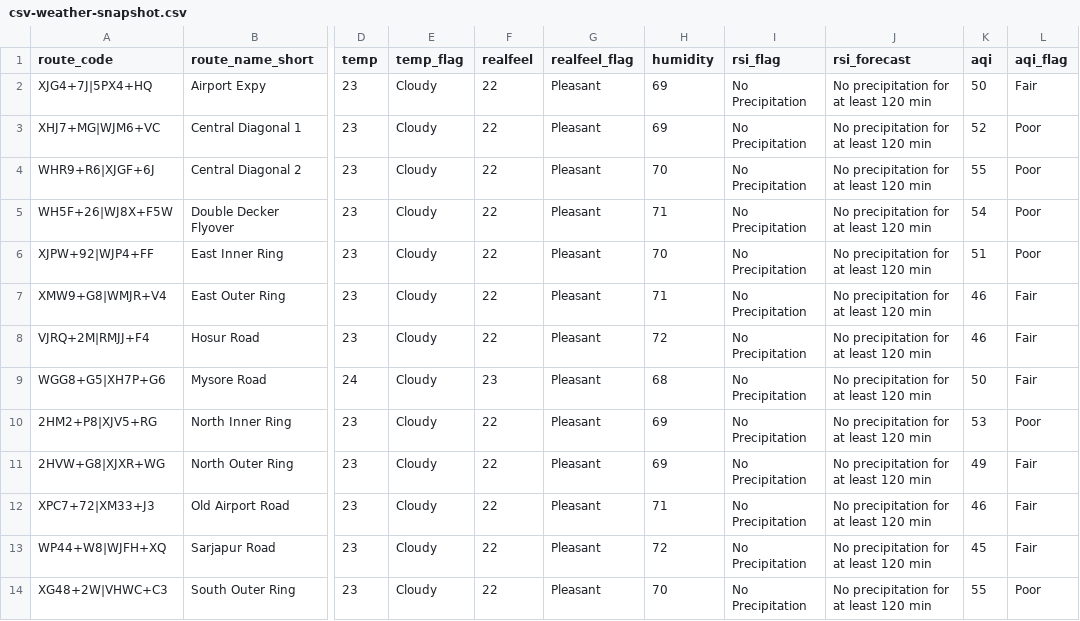
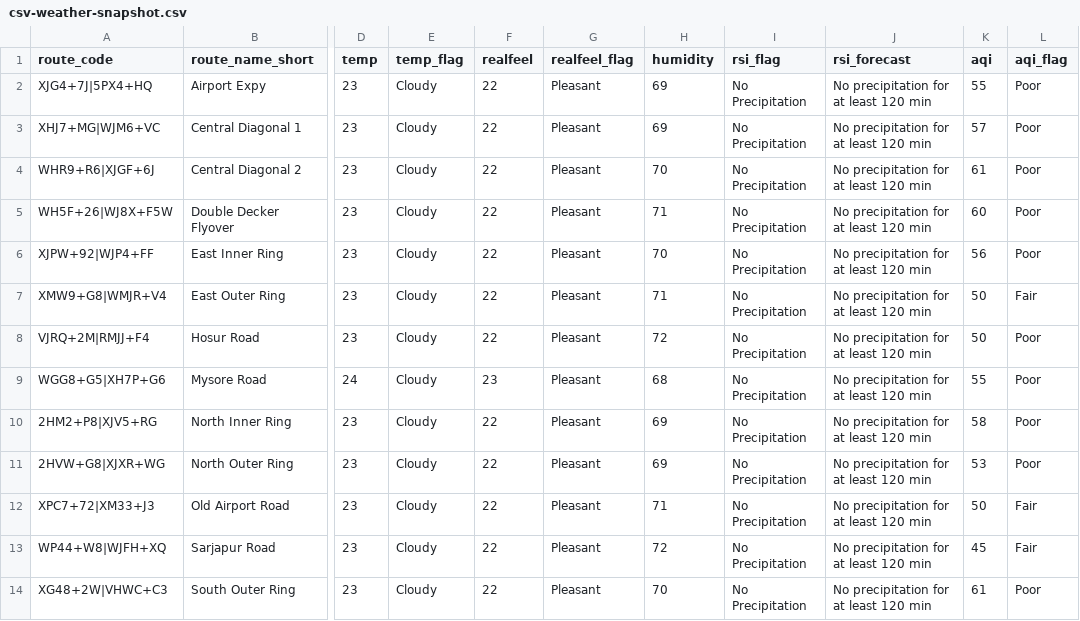
Before and after one commit to thecont1/traffic-monitor-lizard, a CSV file: data/csv-weather-snapshot.csv, drawn as a sheet; only a part is shown, gaps mark what is left out; the diff names each change by its address in the sheet, - before the commit and + after, or states it on an @@ line.

```diff
--- a/data/csv-weather-snapshot.csv
+++ b/data/csv-weather-snapshot.csv
-K2 (aqi): 50
+K2 (aqi): 55
-L2 (aqi_flag): Fair
+L2 (aqi_flag): Poor
-K3 (aqi): 52
+K3 (aqi): 57
-K4 (aqi): 55
+K4 (aqi): 61
-K5 (aqi): 54
+K5 (aqi): 60
-K6 (aqi): 51
+K6 (aqi): 56
-K7:K8 (aqi): 46
+K7:K8 (aqi): 50
-L8:L9 (aqi_flag): Fair
+L8:L9 (aqi_flag): Poor
-K9 (aqi): 50
+K9 (aqi): 55
-K10 (aqi): 53
+K10 (aqi): 58
-K11 (aqi): 49
+K11 (aqi): 53
-L11 (aqi_flag): Fair
+L11 (aqi_flag): Poor
-K12 (aqi): 46
+K12 (aqi): 50
-K14 (aqi): 55
+K14 (aqi): 61
```
Also changed, not shown: 2 other files.
